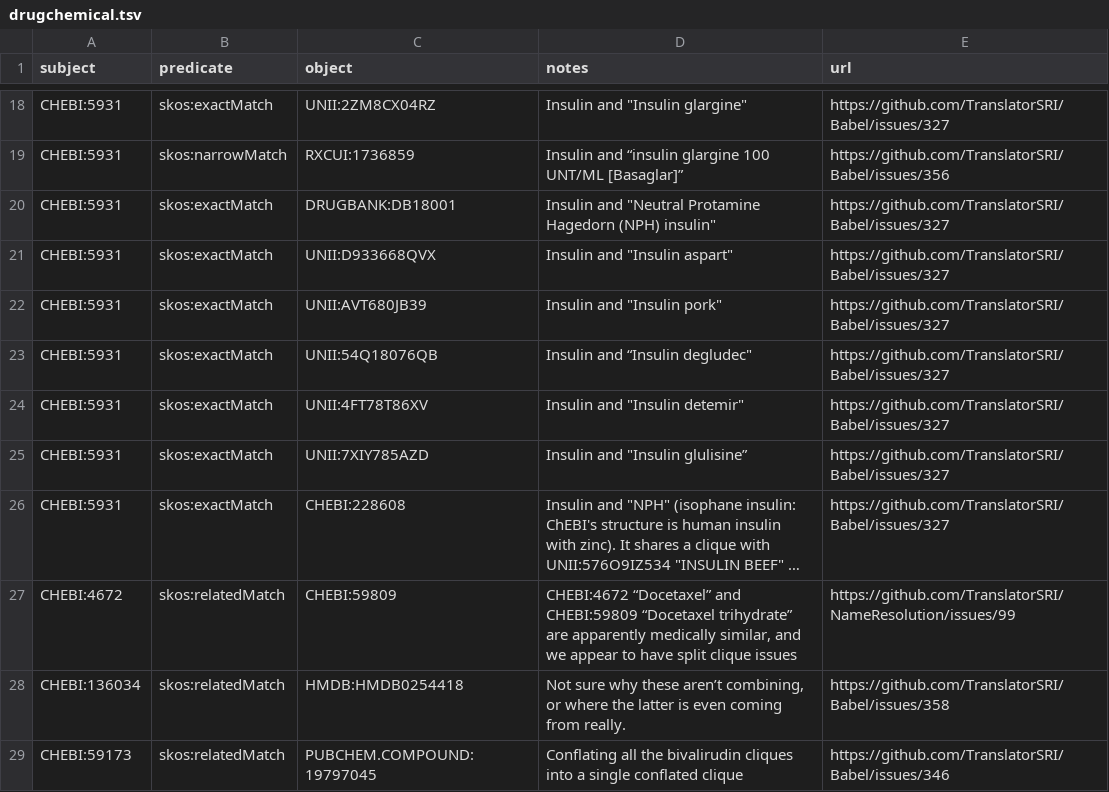
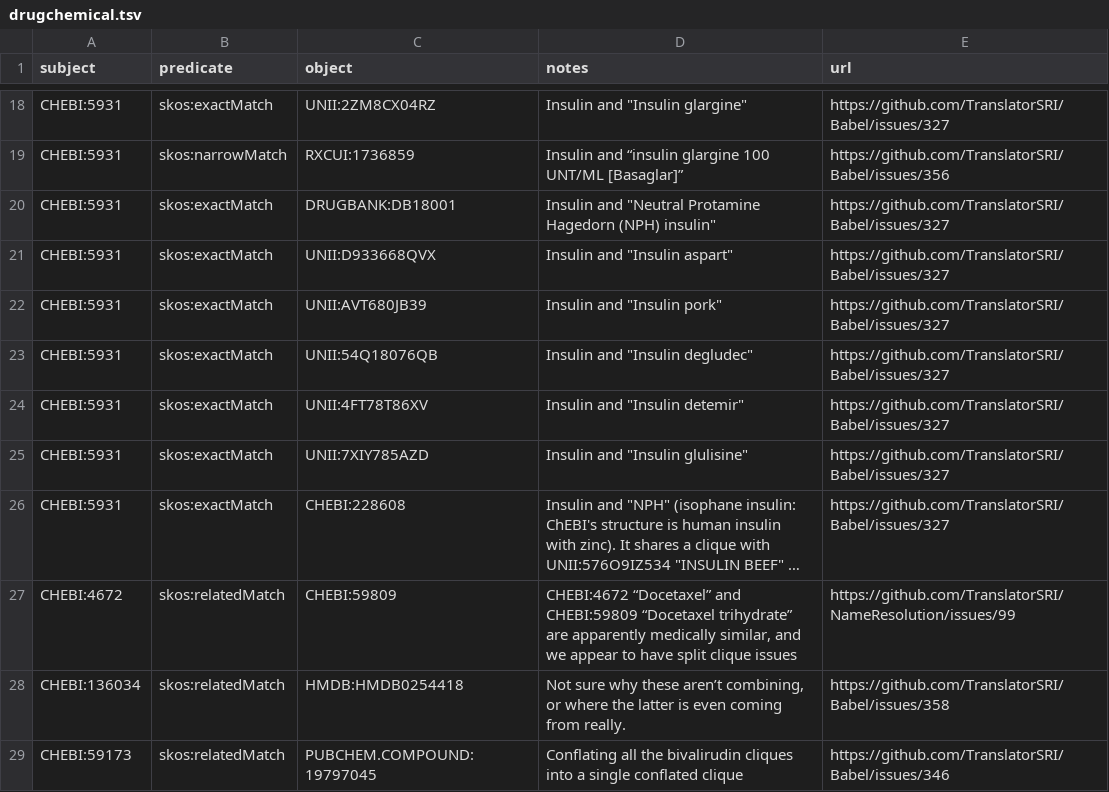
Before and after one commit to NCATSTranslator/Babel, a TSV file: input_data/manual_concords/drugchemical.tsv, drawn as a sheet; only a part is shown, gaps mark what is left out; long unchanged cells end in …; the diff names each change by its address in the sheet, - before the commit and + after, or states it on an @@ line.

```diff
--- a/input_data/manual_concords/drugchemical.tsv
+++ b/input_data/manual_concords/drugchemical.tsv
-D23 (notes): Insulin and “Insulin degludec"
+D23 (notes): Insulin and "Insulin degludec"
-D25 (notes): Insulin and "Insulin glulisine”
+D25 (notes): Insulin and "Insulin glulisine"
```
